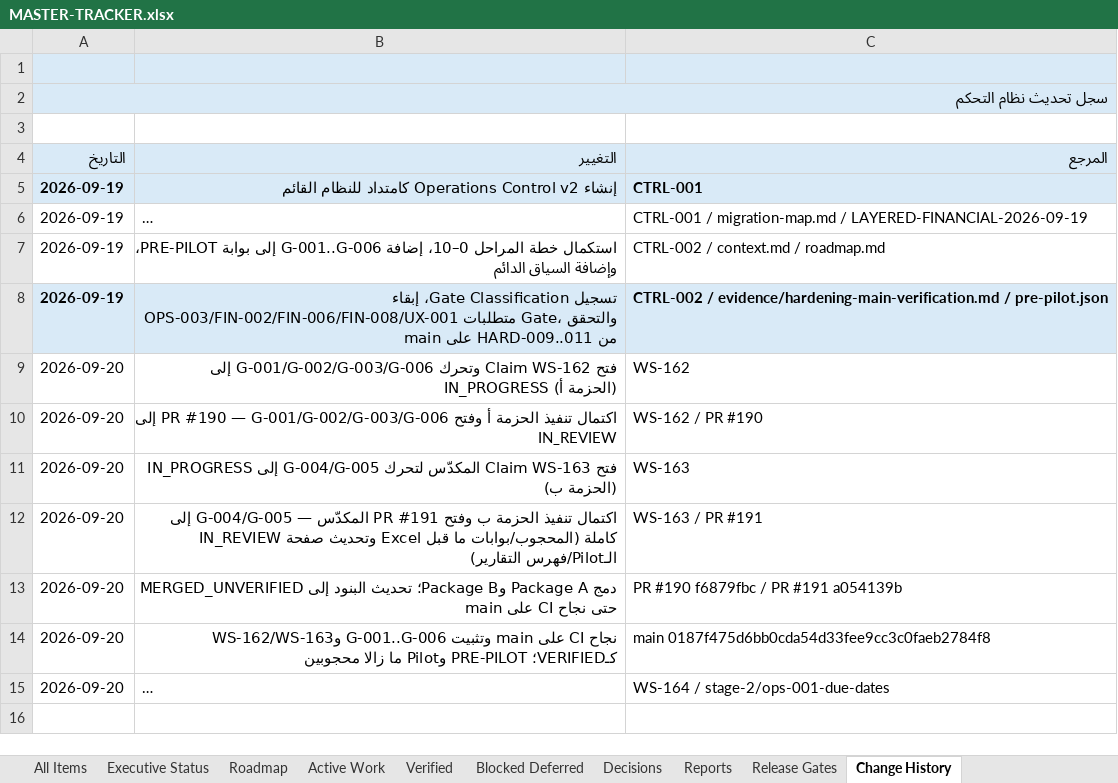
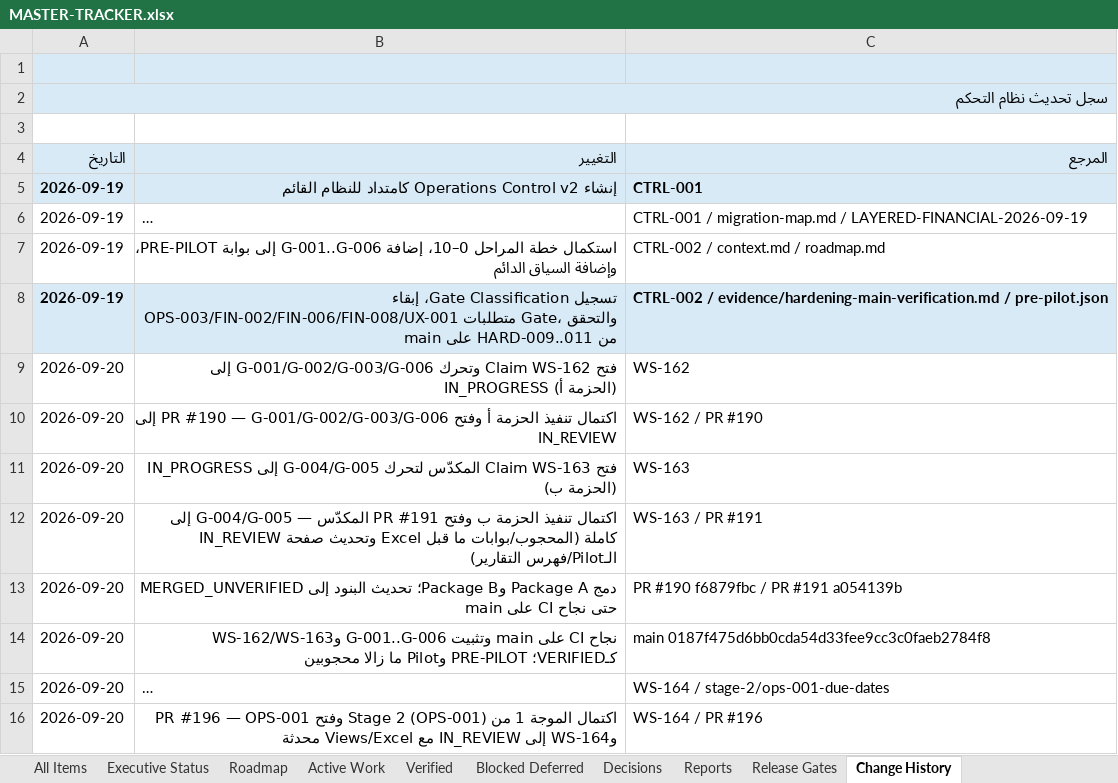
Before and after one commit to Qays7753/Micro, an Excel workbook: docs/operations/control/generated/MASTER-TRACKER.xlsx, sheet Change History, drawn as a sheet; long unchanged cells end in …; values as stored, in another font and other column widths than the file's, no borders; the diff names each change by its address in the sheet, - before the commit and + after, or states it on an @@ line.

Commit message:
docs(operations): Stage 2 Wave 1 IN_REVIEW — PR #196, execution report, QA record, current-state §48
OPS-001 and WS-164 move to IN_REVIEW (actor pr:196). Report + test-results
under reports/agent-report/2026-09-20_stage-2-ops-001-due-dates/. QA record
under docs/quality/stage-2-ops-001-qa-2026-09-20.md. Reports index + README
runs row. Views/Excel/meta regenerated and validated.

```diff
--- a/docs/operations/control/generated/MASTER-TRACKER.xlsx (sheet Change History)
+++ b/docs/operations/control/generated/MASTER-TRACKER.xlsx (sheet Change History)
+row 16: 2026-09-20 | اكتمال الموجة 1 من Stage 2 (OPS-001) وفتح PR #196 — OPS-001 وWS-164 إلى IN_REVIEW مع Views/Excel محدثة | WS-164 / PR #196
```
Also changed, not shown: sheet Executive Status, sheet Reports, sheet Active Work, sheet All Items, sheet Release Gates, 13 other files.
